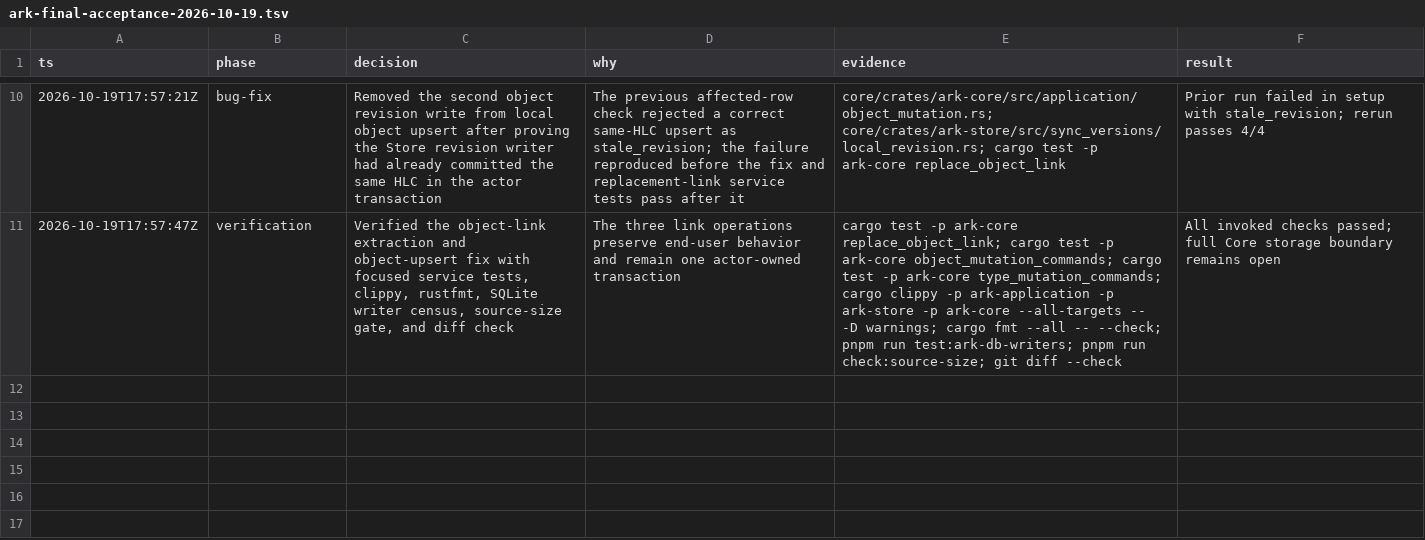
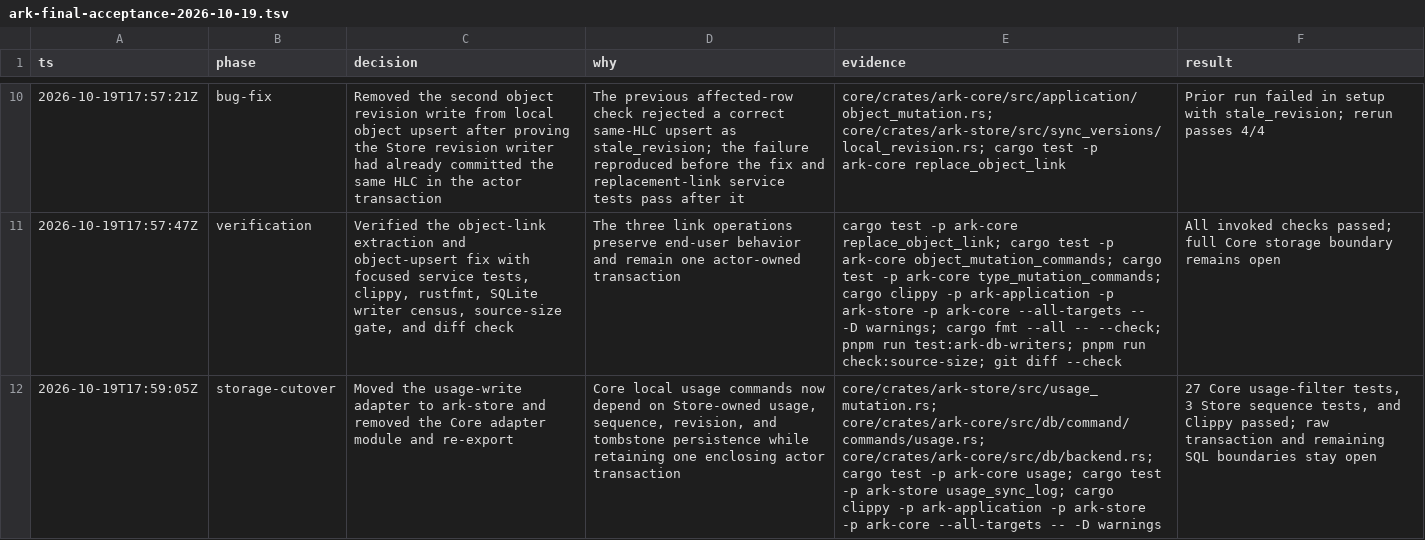
Before and after one commit to makekosmos/cortex, a TSV file: .audit/ark-final-acceptance-2026-10-19.tsv, drawn as a sheet; only a part is shown, gaps mark what is left out; the diff names each change by its address in the sheet, - before the commit and + after, or states it on an @@ line.

Commit message:
Move usage write adapter into ark-store

```diff
--- a/.audit/ark-final-acceptance-2026-10-19.tsv
+++ b/.audit/ark-final-acceptance-2026-10-19.tsv
+row 12: 2026-10-19T17:59:05Z | storage-cutover | Moved the usage-write adapter to ark-store and removed the Core adapter module and re-export | Core local usage commands now depend on Store-owned usage, sequence, revision, and tombstone persistence while retaining one enclosing actor transaction | core/crates/ark-store/src/usage_mutation.rs; core/crates/ark-core/src/db/command/commands/usage.rs; core/crates/ark-core/src/db/backend.rs; cargo test -p ark-core usage; cargo test -p ark-store usage_sync_log; cargo clippy -p ark-application -p ark-store -p ark-core --all-targets -- -D warnings | 27 Core usage-filter tests, 3 Store sequence tests, and Clippy passed; raw transaction and remaining SQL boundaries stay open
```
Also changed, not shown: 6 other files.
